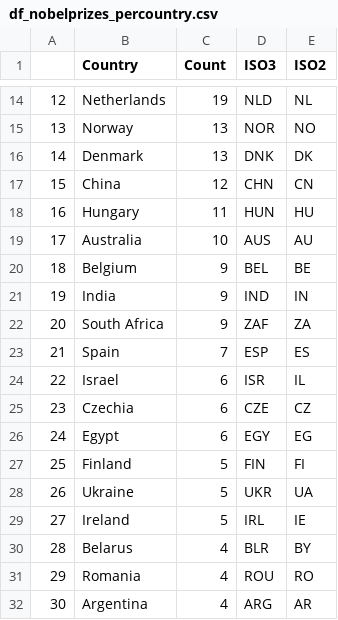
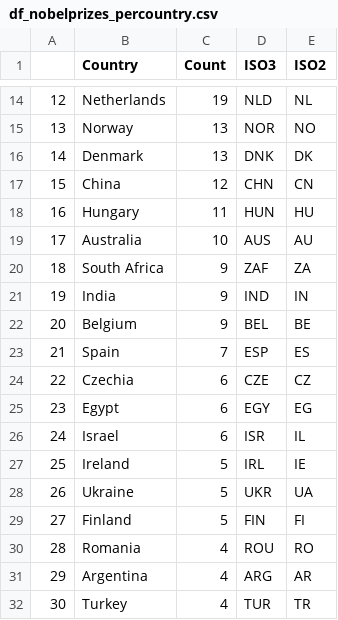
Before and after one commit to WolfgangHuang/nobeldashboard, a CSV file: df_nobelprizes_percountry.csv, drawn as a sheet; only a part is shown, gaps mark what is left out; the diff covers the shown part only.

```diff
--- a/df_nobelprizes_percountry.csv
+++ b/df_nobelprizes_percountry.csv
@@ -19,14 +19,14 @@
 17;Australia;10;AUS;AU
-18;Belgium;9;BEL;BE
+18;South Africa;9;ZAF;ZA
 19;India;9;IND;IN
-20;South Africa;9;ZAF;ZA
+20;Belgium;9;BEL;BE
 21;Spain;7;ESP;ES
-22;Israel;6;ISR;IL
-23;Czechia;6;CZE;CZ
-24;Egypt;6;EGY;EG
-25;Finland;5;FIN;FI
+22;Czechia;6;CZE;CZ
+23;Egypt;6;EGY;EG
+24;Israel;6;ISR;IL
+25;Ireland;5;IRL;IE
 26;Ukraine;5;UKR;UA
-27;Ireland;5;IRL;IE
-28;Belarus;4;BLR;BY
-29;Romania;4;ROU;RO
-30;Argentina;4;ARG;AR
+27;Finland;5;FIN;FI
+28;Romania;4;ROU;RO
+29;Argentina;4;ARG;AR
+30;Turkey;4;TUR;TR
```
Also changed, not shown: 98 edited cells elsewhere in this file, df_prize-publication-timegap.csv, 47 other files.
